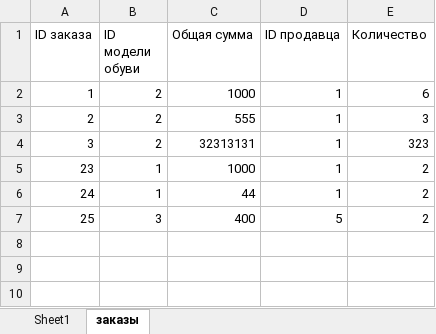
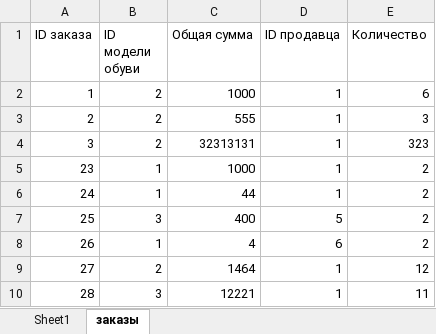
Before and after one commit to Waypo1nt1/kutsushop, an Excel workbook: backend/cmd/заказы.xlsx, sheet заказы, drawn as a sheet; values as stored, in another font and other column widths than the file's, no borders; the diff names each change by its address in the sheet, - before the commit and + after, or states it on an @@ line.

```diff
--- a/backend/cmd/заказы.xlsx (sheet заказы)
+++ b/backend/cmd/заказы.xlsx (sheet заказы)
+row 8: 26 | 1 | 4 | 6 | 2
+row 9: 27 | 2 | 1464 | 1 | 12
+row 10: 28 | 3 | 12221 | 1 | 11
```
Also changed, not shown: 6 other files.
